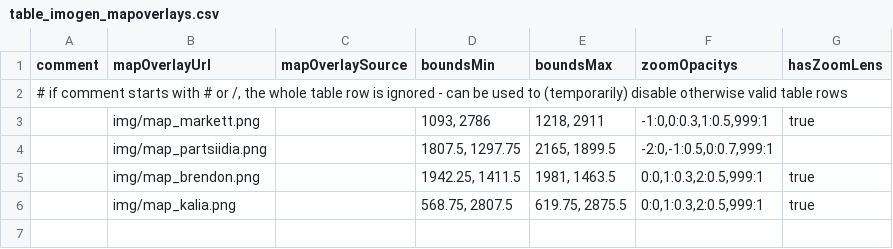
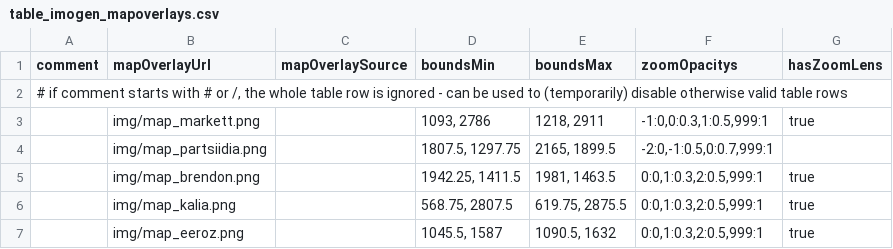
Before and after one commit to uhhuu/uhhuu.github.io, a CSV file: csv/table_imogen_mapoverlays.csv, drawn as a sheet.

```diff
--- a/csv/table_imogen_mapoverlays.csv
+++ b/csv/table_imogen_mapoverlays.csv
@@ -6 +6,2 @@ comment,mapOverlayUrl,mapOverlaySource,boundsMin,boundsMax,zoomOpacitys,hasZoomL
 ,img/map_kalia.png,,"568.75, 2807.5","619.75, 2875.5","0:0,1:0.3,2:0.5,999:1","true"
+,img/map_eeroz.png,,"1045.5, 1587","1090.5, 1632","0:0,1:0.3,2:0.5,999:1","true"
```
Also changed, not shown: 3 other files.
